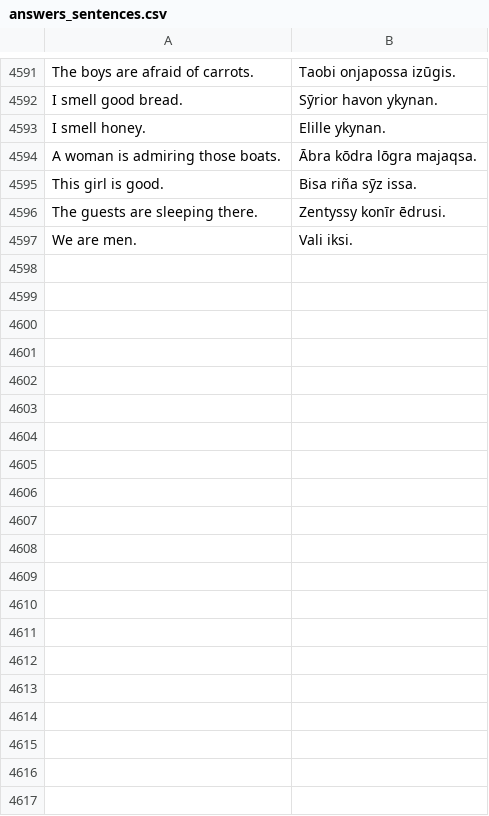
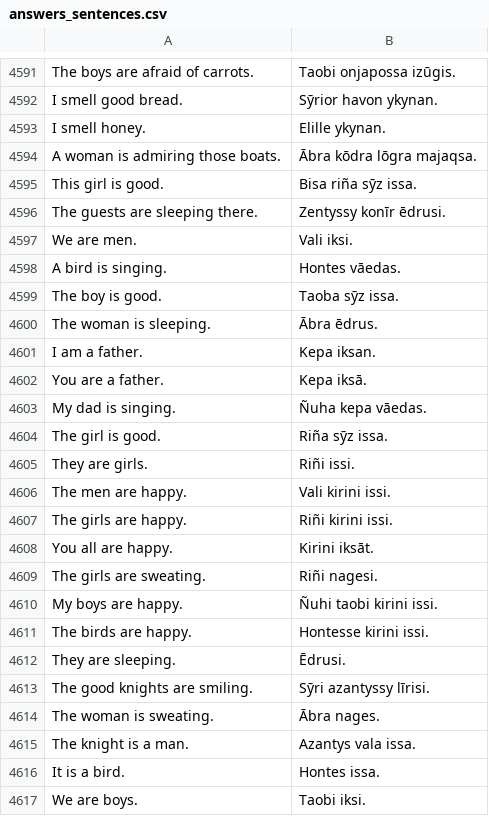
Before and after one commit to csragland/Duolingo, a CSV file: data/high_valyrian/answers_sentences.csv, drawn as a sheet; only a part is shown, gaps mark what is left out; the diff covers the shown part only; the diff names each change by its address in the sheet, - before the commit and + after, or states it on an @@ line.

Commit message:
Data and minus 'you all' shortening

```diff
--- a/data/high_valyrian/answers_sentences.csv
+++ b/data/high_valyrian/answers_sentences.csv
+row 4598: A bird is singing. | Hontes vāedas.
+row 4599: The boy is good. | Taoba sȳz issa.
+row 4600: The woman is sleeping. | Ābra ēdrus.
+row 4601: I am a father. | Kepa iksan.
+row 4602: You are a father. | Kepa iksā.
+row 4603: My dad is singing. | Ñuha kepa vāedas.
+row 4604: The girl is good. | Riña sȳz issa.
+row 4605: They are girls. | Riñi issi.
+row 4606: The men are happy. | Vali kirini issi.
+row 4607: The girls are happy. | Riñi kirini issi.
+row 4608: You all are happy. | Kirini iksāt.
+row 4609: The girls are sweating. | Riñi nagesi.
+row 4610: My boys are happy. | Ñuhi taobi kirini issi.
+row 4611: The birds are happy. | Hontesse kirini issi.
+row 4612: They are sleeping. | Ēdrusi.
+row 4613: The good knights are smiling. | Sȳri azantyssy līrisi.
+row 4614: The woman is sweating. | Ābra nages.
+row 4615: The knight is a man. | Azantys vala issa.
+row 4616: It is a bird. | Hontes issa.
+row 4617: We are boys. | Taobi iksi.
```
Also changed, not shown: 27 added rows and 4 edited cells elsewhere in this file, data/high_valyrian/answers_other.csv, 3 other files.
